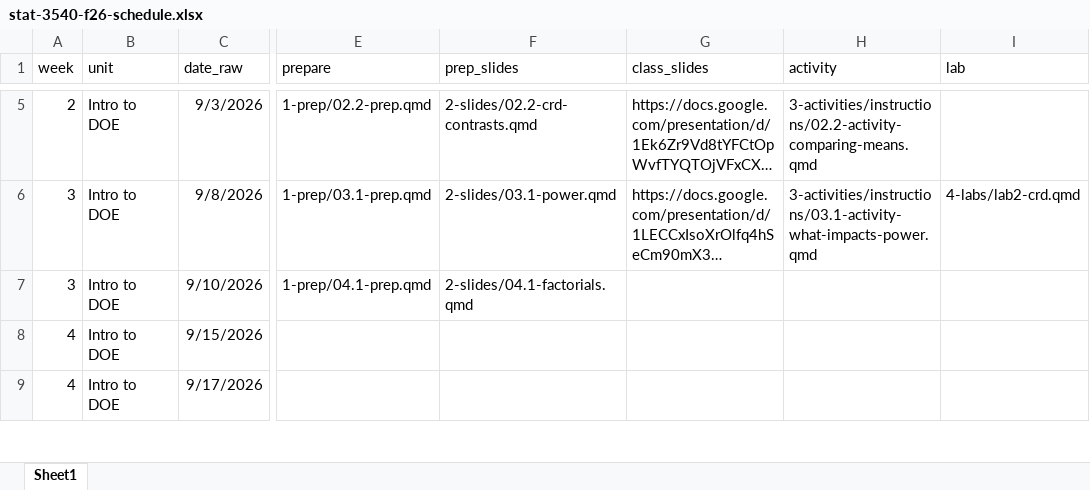
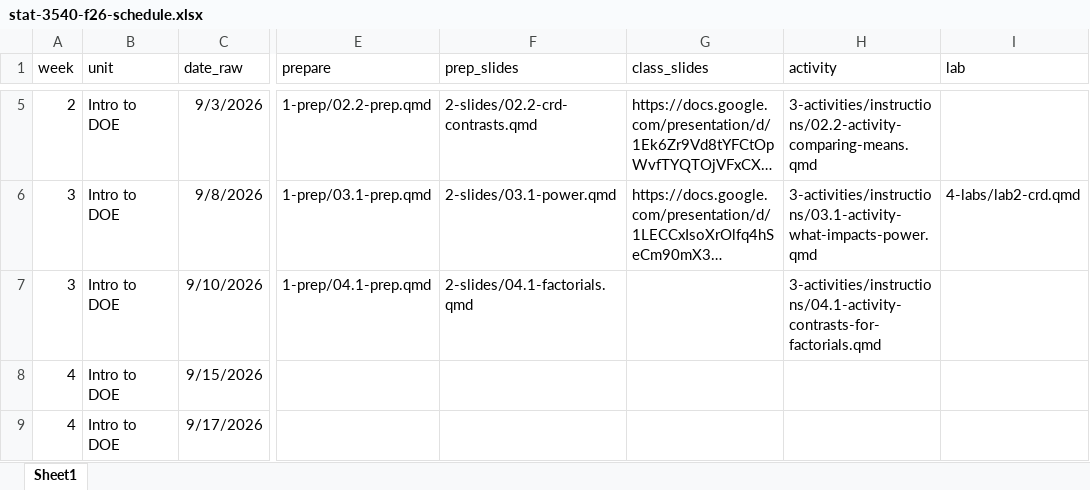
Before and after one commit to manncz/stat-3540-calpoly, an Excel workbook: stat-3540-f26-schedule.xlsx, sheet Sheet1, drawn as a sheet; only a part is shown, gaps mark what is left out; long unchanged cells end in …; values as stored, in another font and other column widths than the file's, no borders; the diff names each change by its address in the sheet, - before the commit and + after, or states it on an @@ line.

```diff
--- a/stat-3540-f26-schedule.xlsx (sheet Sheet1)
+++ b/stat-3540-f26-schedule.xlsx (sheet Sheet1)
-H7 (activity): (empty)
+H7 (activity): 3-activities/instructions/04.1-activity-contrasts-for-factorials.qmd
```
Also changed, not shown: 10 other files.
